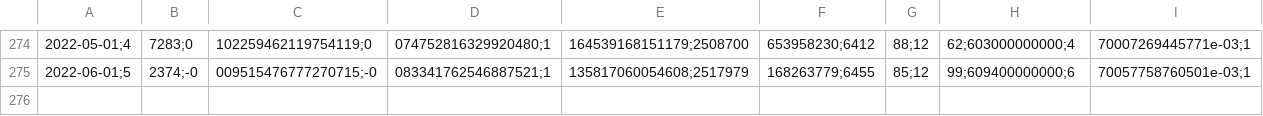
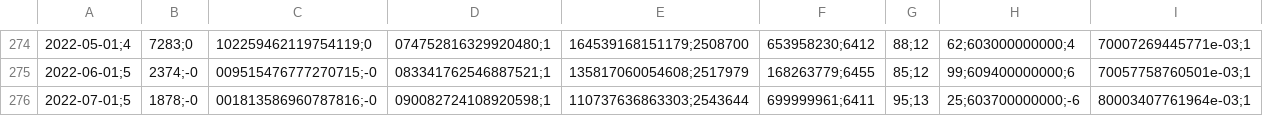
Before and after one commit to BernardoCGdaSilva/forecasts-thesis, a CSV file: outputs/br_panel_data.csv, drawn as a sheet; only a part is shown, gaps mark what is left out; rows hold the shown columns only; the diff names each change by its address in the sheet, - before the commit and + after, or states it on an @@ line.

```diff
--- a/outputs/br_panel_data.csv
+++ b/outputs/br_panel_data.csv
+row 276: 2022-07-01;5 | 1878;-0 | 001813586960787816;-0 | 090082724108920598;1 | 110737636863303;2543644 | 699999961;6411 | 95;13 | 25;603700000000;-6 | 80003407761964e-03;1
```
Also changed, not shown: outputs/cn_panel_data.csv, outputs/in_panel_data.csv, 14 other files.
